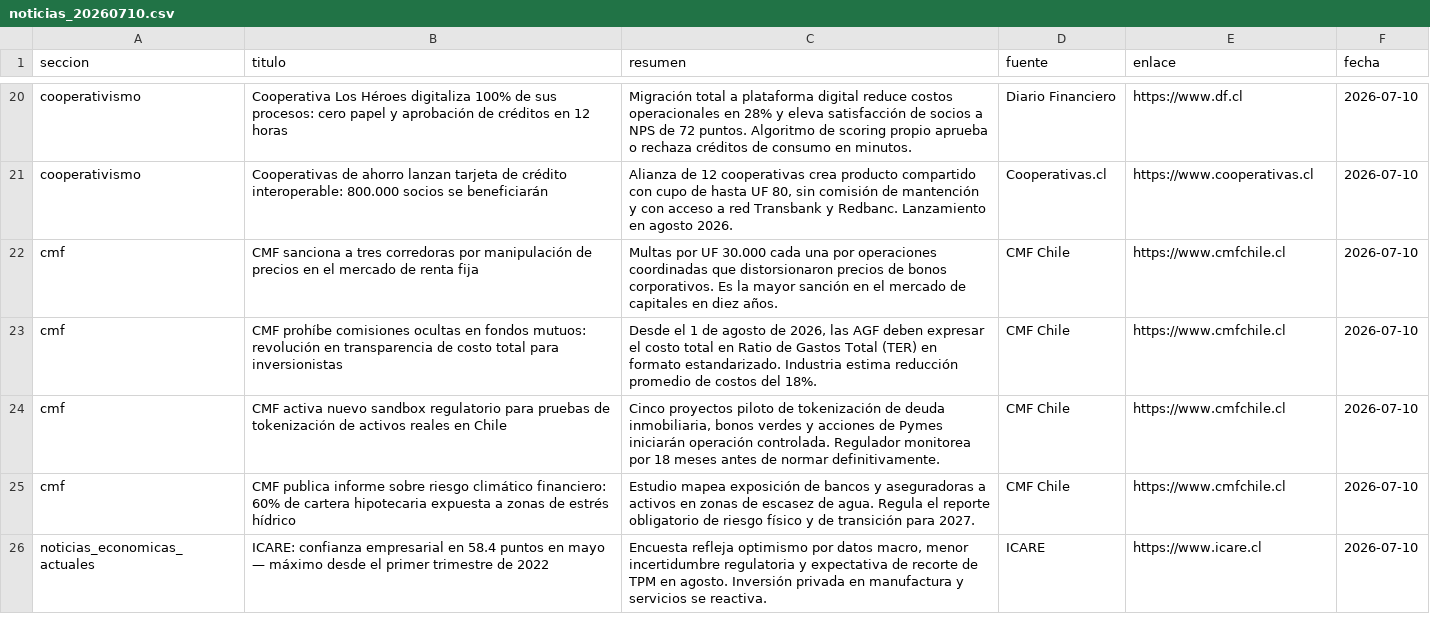
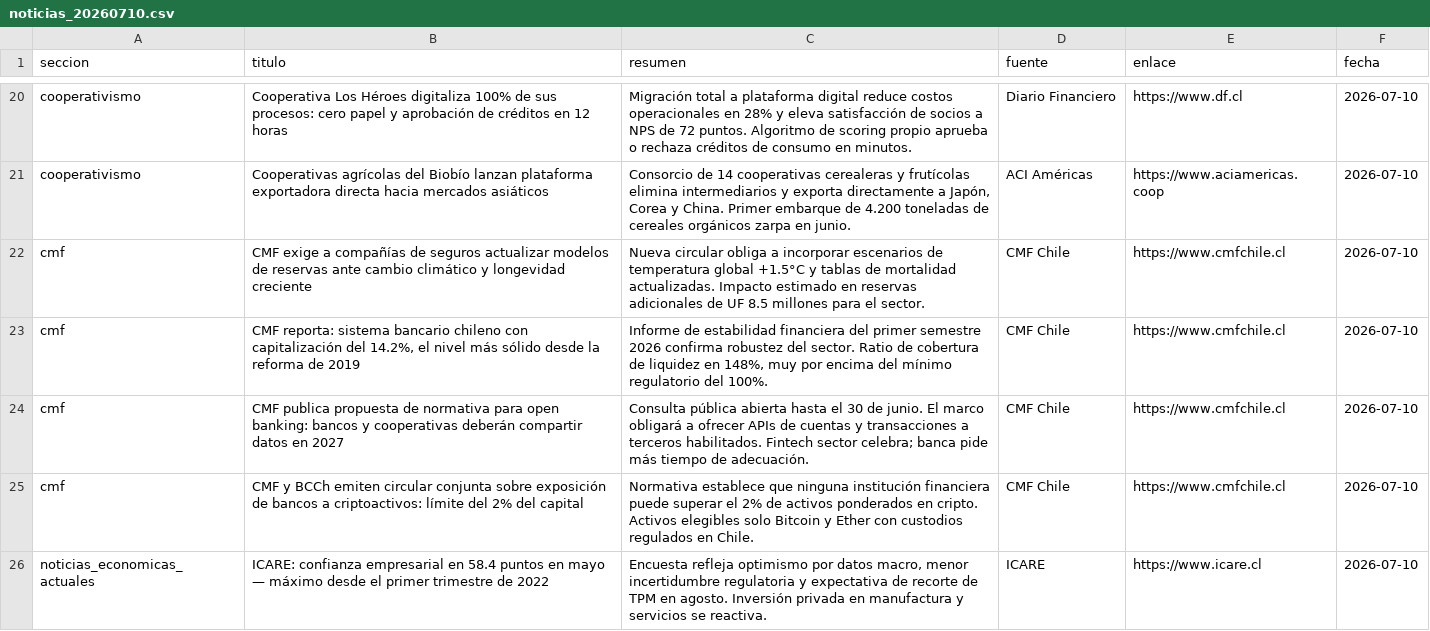
Before and after one commit to erickfranciscohernandez/financiero, a CSV file: noticias_20260710.csv, drawn as a sheet; only a part is shown, gaps mark what is left out; the diff covers the shown part only; the diff names each change by its address in the sheet, - before the commit and + after, or states it on an @@ line.

```diff
--- a/noticias_20260710.csv
+++ b/noticias_20260710.csv
-B21 (titulo): Cooperativas de ahorro lanzan tarjeta de crédito interoperable: 800.000 socios se beneficiarán
+B21 (titulo): Cooperativas agrícolas del Biobío lanzan plataforma exportadora directa hacia mercados asiáticos
-C21 (resumen): Alianza de 12 cooperativas crea producto compartido con cupo de hasta UF 80, sin comisión de mantención y con acceso a red Transbank y Redbanc. Lanzamiento en agosto 2026.
+C21 (resumen): Consorcio de 14 cooperativas cerealeras y frutícolas elimina intermediarios y exporta directamente a Japón, Corea y China. Primer embarque de 4.200 toneladas de cereales orgánicos zarpa en junio.
-D21 (fuente): Cooperativas.cl
+D21 (fuente): ACI Américas
-E21 (enlace): https://www.cooperativas.cl
+E21 (enlace): https://www.aciamericas.coop
-B22 (titulo): CMF sanciona a tres corredoras por manipulación de precios en el mercado de renta fija
+B22 (titulo): CMF exige a compañías de seguros actualizar modelos de reservas ante cambio climático y longevidad creciente
-C22 (resumen): Multas por UF 30.000 cada una por operaciones coordinadas que distorsionaron precios de bonos corporativos. Es la mayor sanción en el mercado de capitales en diez años.
+C22 (resumen): Nueva circular obliga a incorporar escenarios de temperatura global +1.5°C y tablas de mortalidad actualizadas. Impacto estimado en reservas adicionales de UF 8.5 millones para el sector.
-B23 (titulo): CMF prohíbe comisiones ocultas en fondos mutuos: revolución en transparencia de costo total para inversionistas
+B23 (titulo): CMF reporta: sistema bancario chileno con capitalización del 14.2%, el nivel más sólido desde la reforma de 2019
-C23 (resumen): Desde el 1 de agosto de 2026, las AGF deben expresar el costo total en Ratio de Gastos Total (TER) en formato estandarizado. Industria estima reducción promedio de costos del 18%.
+C23 (resumen): Informe de estabilidad financiera del primer semestre 2026 confirma robustez del sector. Ratio de cobertura de liquidez en 148%, muy por encima del mínimo regulatorio del 100%.
-B24 (titulo): CMF activa nuevo sandbox regulatorio para pruebas de tokenización de activos reales en Chile
+B24 (titulo): CMF publica propuesta de normativa para open banking: bancos y cooperativas deberán compartir datos en 2027
-C24 (resumen): Cinco proyectos piloto de tokenización de deuda inmobiliaria, bonos verdes y acciones de Pymes iniciarán operación controlada. Regulador monitorea por 18 meses antes de normar definitivamente.
+C24 (resumen): Consulta pública abierta hasta el 30 de junio. El marco obligará a ofrecer APIs de cuentas y transacciones a terceros habilitados. Fintech sector celebra; banca pide más tiempo de adecuación.
-B25 (titulo): CMF publica informe sobre riesgo climático financiero: 60% de cartera hipotecaria expuesta a zonas de estrés hídrico
+B25 (titulo): CMF y BCCh emiten circular conjunta sobre exposición de bancos a criptoactivos: límite del 2% del capital
-C25 (resumen): Estudio mapea exposición de bancos y aseguradoras a activos en zonas de escasez de agua. Regula el reporte obligatorio de riesgo físico y de transición para 2027.
+C25 (resumen): Normativa establece que ninguna institución financiera puede superar el 2% de activos ponderados en cripto. Activos elegibles solo Bitcoin y Ether con custodios regulados en Chile.
```
Also changed, not shown: 10 added rows, 10 removed rows, 1 moved row and 20 edited cells elsewhere in this file, 8 other files.
